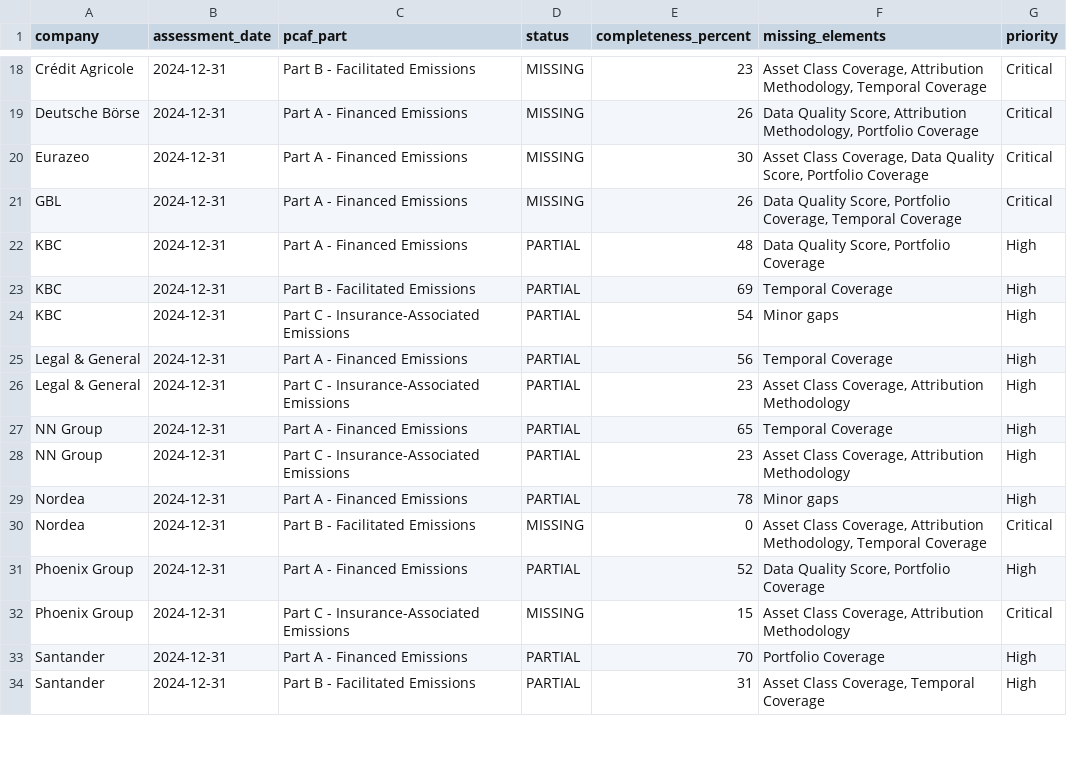
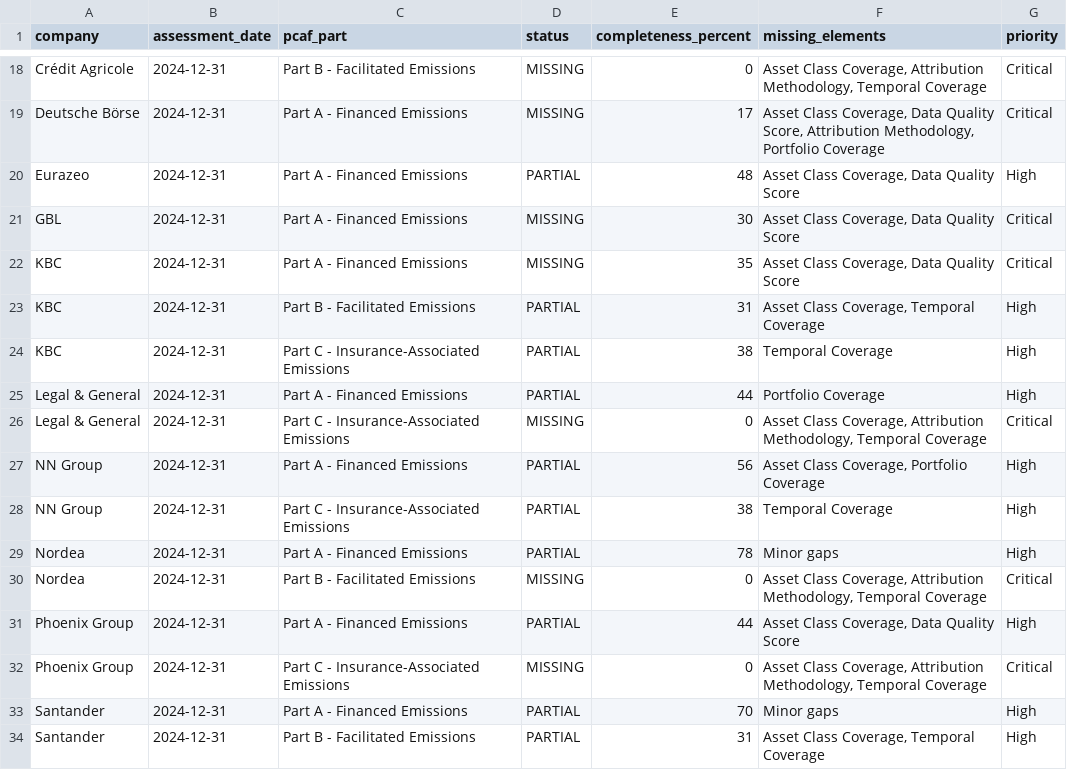
Before and after one commit to eplr/pcaf-compliance, a CSV file: output/pcaf_compliance.csv, drawn as a sheet; only a part is shown, gaps mark what is left out; the diff covers the shown part only; the diff names each change by its address in the sheet, - before the commit and + after, or states it on an @@ line.

```diff
--- a/output/pcaf_compliance.csv
+++ b/output/pcaf_compliance.csv
-E18 (completeness_percent): 23
+E18 (completeness_percent): 0
-E19 (completeness_percent): 26
+E19 (completeness_percent): 17
-F19 (missing_elements): Data Quality…
+F19 (missing_elements): Asset Class Coverage, Data Quality…
-D20 (status): MISSING
+D20 (status): PARTIAL
-E20 (completeness_percent): 30
+E20 (completeness_percent): 48
-F20 (missing_elements): …Data Quality Score, Portfolio Coverage
+F20 (missing_elements): …Data Quality Score
-G20 (priority): Critical
+G20 (priority): High
-E21 (completeness_percent): 26
+E21 (completeness_percent): 30
-F21 (missing_elements): Data Quality Score, Portfolio Coverage, Temporal Coverage
+F21 (missing_elements): Asset Class Coverage, Data Quality Score
-D22 (status): PARTIAL
+D22 (status): MISSING
-E22 (completeness_percent): 48
+E22 (completeness_percent): 35
-F22 (missing_elements): Data Quality Score, Portfolio Coverage
+F22 (missing_elements): Asset Class Coverage, Data Quality Score
-G22 (priority): High
+G22 (priority): Critical
-E23 (completeness_percent): 69
+E23 (completeness_percent): 31
-F23 (missing_elements): Temporal Coverage
+F23 (missing_elements): Asset Class Coverage, Temporal Coverage
-E24 (completeness_percent): 54
+E24 (completeness_percent): 38
-F24 (missing_elements): Minor gaps
+F24 (missing_elements): Temporal Coverage
-E25 (completeness_percent): 56
+E25 (completeness_percent): 44
-F25 (missing_elements): Temporal Coverage
+F25 (missing_elements): Portfolio Coverage
-D26 (status): PARTIAL
+D26 (status): MISSING
-E26 (completeness_percent): 23
+E26 (completeness_percent): 0
-F26 (missing_elements): …Coverage, Attribution Methodology
+F26 (missing_elements): …Coverage, Attribution Methodology, Temporal Coverage
-G26 (priority): High
+G26 (priority): Critical
-E27 (completeness_percent): 65
+E27 (completeness_percent): 56
-F27 (missing_elements): Temporal Coverage
+F27 (missing_elements): Asset Class Coverage, Portfolio Coverage
-E28 (completeness_percent): 23
+E28 (completeness_percent): 38
-F28 (missing_elements): Asset Class Coverage, Attribution Methodology
+F28 (missing_elements): Temporal Coverage
-E31 (completeness_percent): 52
+E31 (completeness_percent): 44
-F31 (missing_elements): Data Quality Score, Portfolio Coverage
+F31 (missing_elements): Asset Class Coverage, Data Quality Score
-E32 (completeness_percent): 15
+E32 (completeness_percent): 0
-F32 (missing_elements): …Coverage, Attribution Methodology
+F32 (missing_elements): …Coverage, Attribution Methodology, Temporal Coverage
-F33 (missing_elements): Portfolio Coverage
+F33 (missing_elements): Minor gaps
```
Also changed, not shown: 56 edited cells elsewhere in this file, output/financed_emissions.csv, output/pcaf_assessment_overall.csv, 23 other files.
